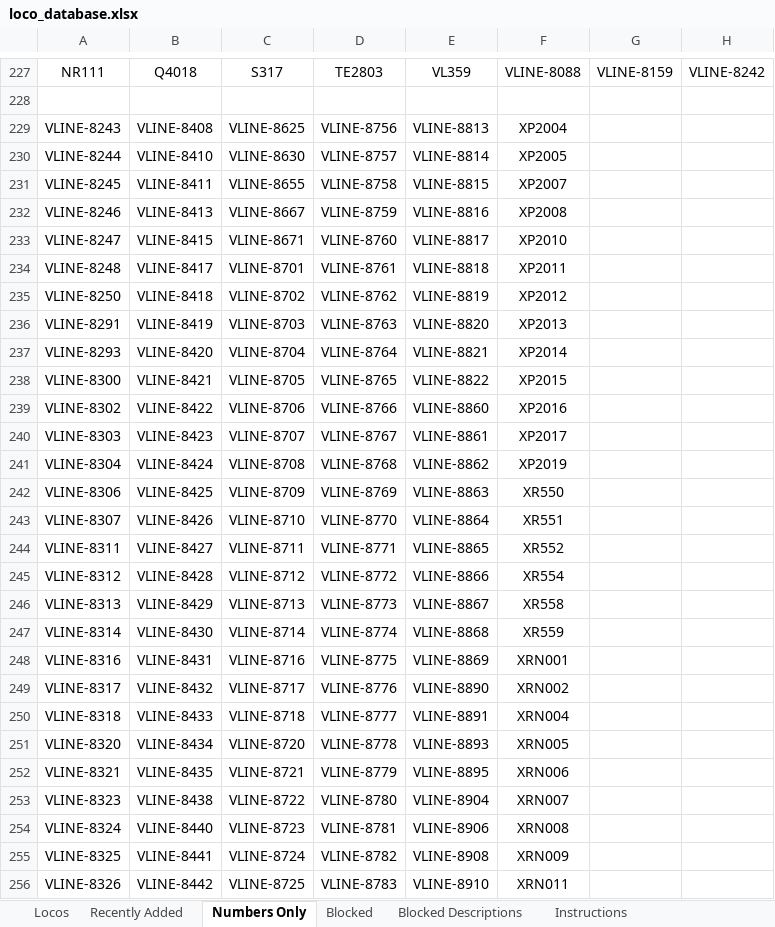
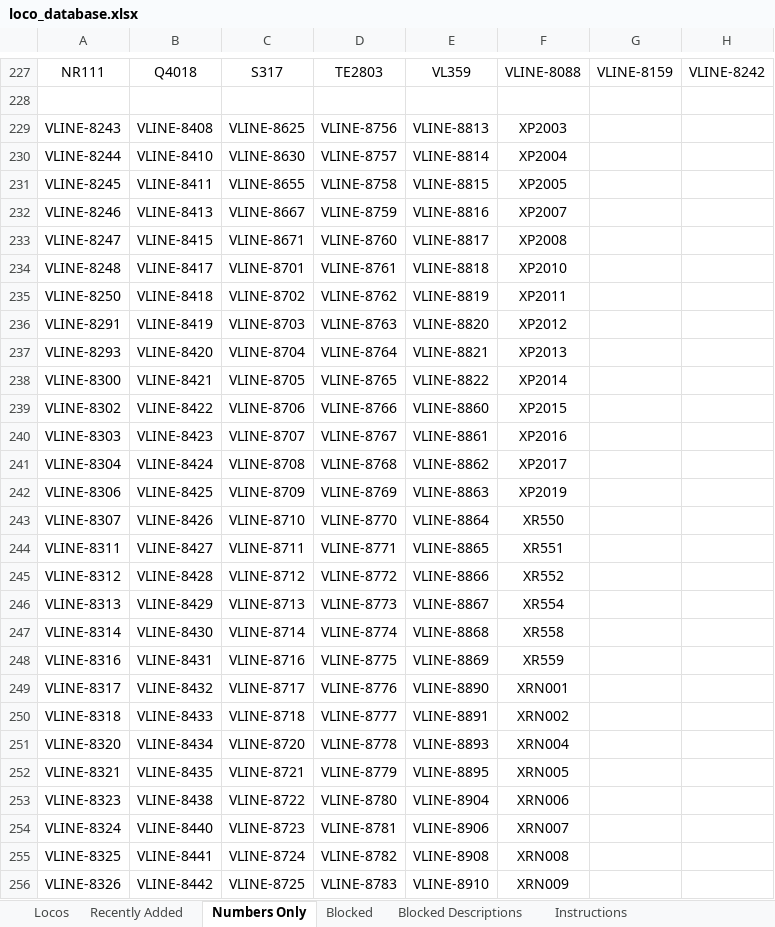
Before and after one commit to grahame21/railops-frontend, an Excel workbook: downloads/loco_database.xlsx, sheet Numbers Only, drawn as a sheet; only a part is shown, gaps mark what is left out; values as stored, in another font and other column widths than the file's, no borders; the diff covers the shown part only; the diff names each change by its address in the sheet, - before the commit and + after, or states it on an @@ line.

```diff
--- a/downloads/loco_database.xlsx (sheet Numbers Only)
+++ b/downloads/loco_database.xlsx (sheet Numbers Only)
-F229: XP2004
+F229: XP2003
-F230: XP2005
+F230: XP2004
-F231: XP2007
+F231: XP2005
-F232: XP2008
+F232: XP2007
-F233: XP2010
+F233: XP2008
-F234: XP2011
+F234: XP2010
-F235: XP2012
+F235: XP2011
-F236: XP2013
+F236: XP2012
-F237: XP2014
+F237: XP2013
-F238: XP2015
+F238: XP2014
-F239: XP2016
+F239: XP2015
-F240: XP2017
+F240: XP2016
-F241: XP2019
+F241: XP2017
-F242: XR550
+F242: XP2019
-F243: XR551
+F243: XR550
-F244: XR552
+F244: XR551
-F245: XR554
+F245: XR552
-F246: XR558
+F246: XR554
-F247: XR559
+F247: XR558
-F248: XRN001
+F248: XR559
-F249: XRN002
+F249: XRN001
-F250: XRN004
+F250: XRN002
-F251: XRN005
+F251: XRN004
-F252: XRN006
+F252: XRN005
-F253: XRN007
+F253: XRN006
-F254: XRN008
+F254: XRN007
-F255: XRN009
+F255: XRN008
-F256: XRN011
+F256: XRN009
```
Also changed, not shown: 20 edited cells elsewhere in this sheet, sheet Locos, sheet Recently Added, downloads/loco_numbers_only.xlsx, 3 other files.
